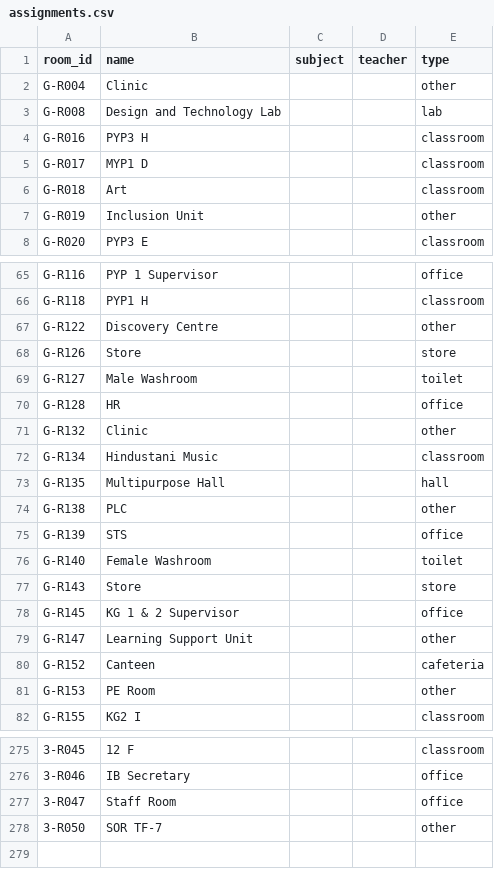
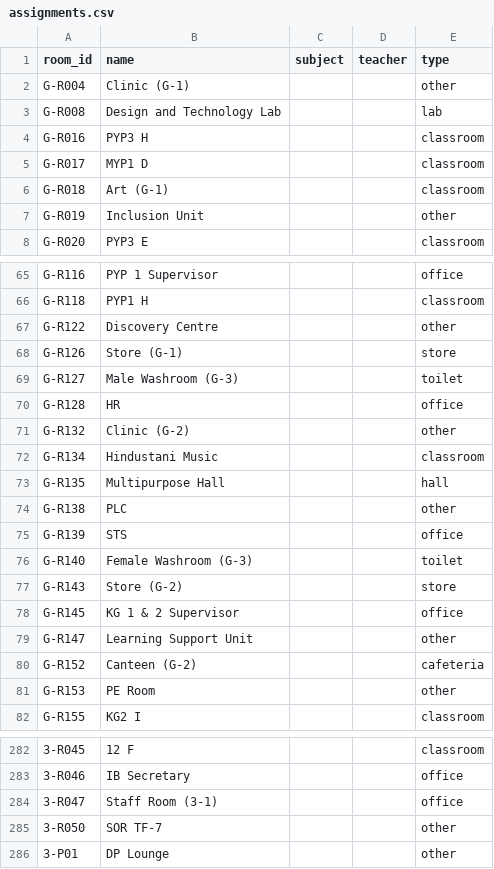
Before and after one commit to Rhaxier/app, a CSV file: src/features/map/nav/data/assignments.csv, drawn as a sheet; only a part is shown, gaps mark what is left out; addresses are those after the commit; the diff covers the shown part only; the diff names each change by its address in the sheet, - before the commit and + after, or states it on an @@ line.

```diff
--- a/src/features/map/nav/data/assignments.csv
+++ b/src/features/map/nav/data/assignments.csv
-B2 (name): Clinic
+B2 (name): Clinic (G-1)
-B6 (name): Art
+B6 (name): Art (G-1)
-B68 (name): Store
+B68 (name): Store (G-1)
-B69 (name): Male Washroom
+B69 (name): Male Washroom (G-3)
-B71 (name): Clinic
+B71 (name): Clinic (G-2)
-B76 (name): Female Washroom
+B76 (name): Female Washroom (G-3)
-B77 (name): Store
+B77 (name): Store (G-2)
-B80 (name): Canteen
+B80 (name): Canteen (G-2)
-B284 (name): Staff Room
+B284 (name): Staff Room (3-1)
+row 286: 3-P01 | DP Lounge |  |  | other
```
Also changed, not shown: 8 added rows, 1 removed row and 31 edited cells elsewhere in this file, 9 other files.
